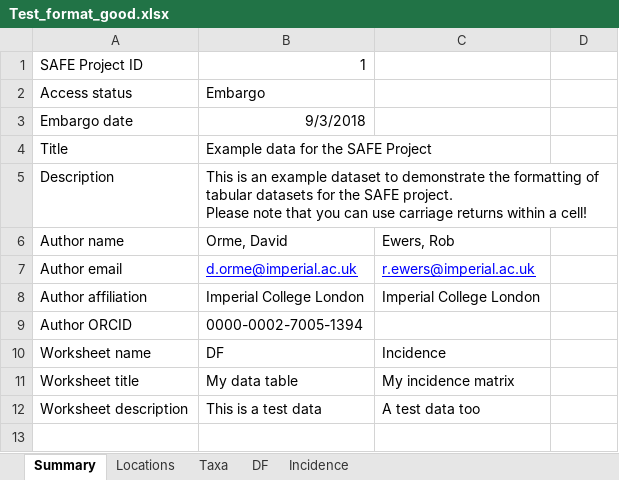
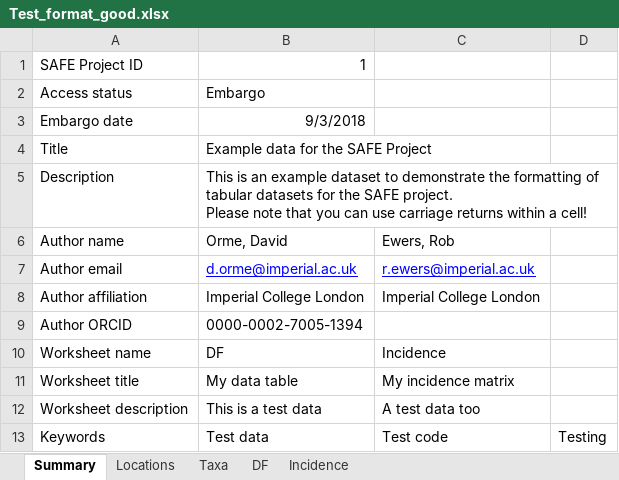
Before and after one commit to ImperialCollegeLondon/safedata_validator, an Excel workbook: Test_format_good.xlsx, sheet Summary, drawn as a sheet; values as stored, in another font and other column widths than the file's, no borders; the diff names each change by its address in the sheet, - before the commit and + after, or states it on an @@ line.

Commit message:
Added keywords, tidied worksheet checking, removed accidental second version of code from row number checking

```diff
--- a/Test_format_good.xlsx (sheet Summary)
+++ b/Test_format_good.xlsx (sheet Summary)
+row 13: Keywords | Test data | Test code | Testing
```
Also changed, not shown: sheet DF, sheet Incidence, 1 other file.
